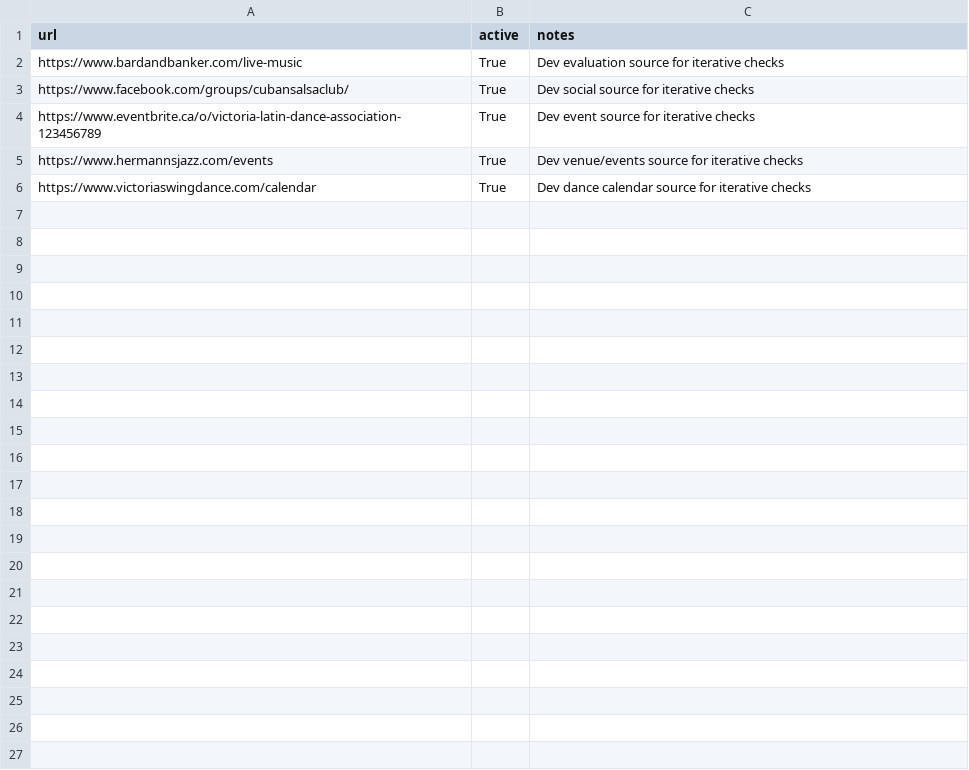
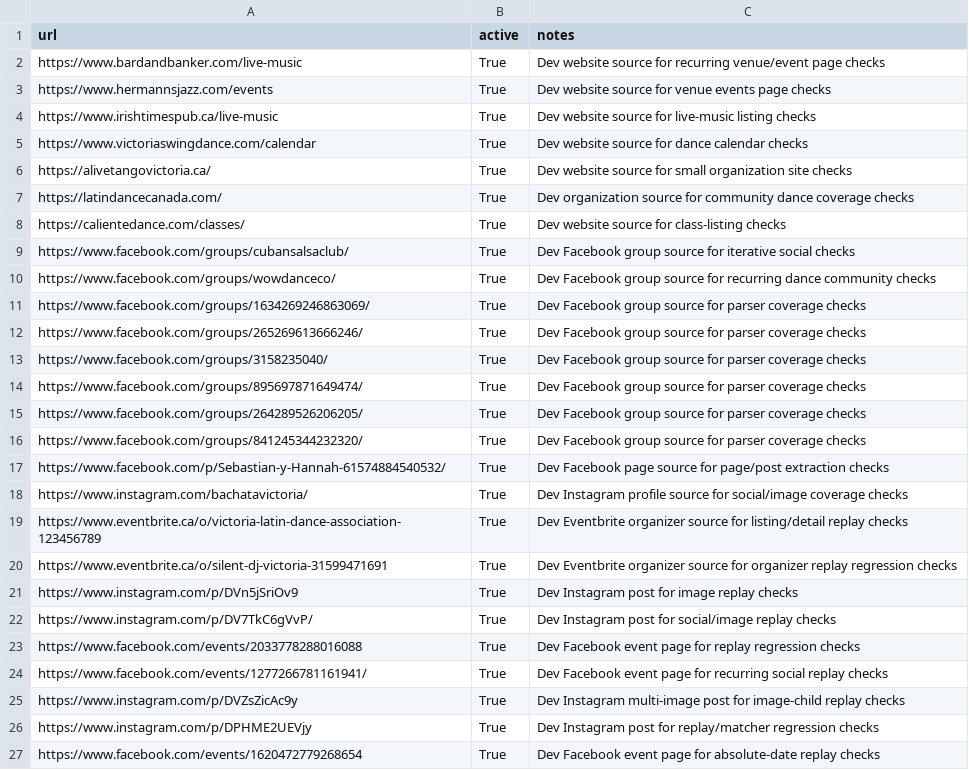
Before and after one commit to LindsayMoir/social_dance_app, a CSV file: data/evaluation/dev_urls.csv, drawn as a sheet.

Commit message:
Improve replay evaluation and audit coverage

```diff
--- a/data/evaluation/dev_urls.csv
+++ b/data/evaluation/dev_urls.csv
@@ -1,6 +1,27 @@
 url,active,notes
-https://www.bardandbanker.com/live-music,True,Dev evaluation source for iterative checks
-https://www.facebook.com/groups/cubansalsaclub/,True,Dev social source for iterative checks
-https://www.eventbrite.ca/o/victoria-latin-dance-association-123456789,True,Dev event source for iterative checks
-https://www.hermannsjazz.com/events,True,Dev venue/events source for iterative checks
-https://www.victoriaswingdance.com/calendar,True,Dev dance calendar source for iterative checks
+https://www.bardandbanker.com/live-music,True,Dev website source for recurring venue/event page checks
+https://www.hermannsjazz.com/events,True,Dev website source for venue events page checks
+https://www.irishtimespub.ca/live-music,True,Dev website source for live-music listing checks
+https://www.victoriaswingdance.com/calendar,True,Dev website source for dance calendar checks
+https://alivetangovictoria.ca/,True,Dev website source for small organization site checks
+https://latindancecanada.com/,True,Dev organization source for community dance coverage checks
+https://calientedance.com/classes/,True,Dev website source for class-listing checks
+https://www.facebook.com/groups/cubansalsaclub/,True,Dev Facebook group source for iterative social checks
+https://www.facebook.com/groups/wowdanceco/,True,Dev Facebook group source for recurring dance community checks
+https://www.facebook.com/groups/1634269246863069/,True,Dev Facebook group source for parser coverage checks
+https://www.facebook.com/groups/265269613666246/,True,Dev Facebook group source for parser coverage checks
+https://www.facebook.com/groups/3158235040/,True,Dev Facebook group source for parser coverage checks
+https://www.facebook.com/groups/895697871649474/,True,Dev Facebook group source for parser coverage checks
+https://www.facebook.com/groups/264289526206205/,True,Dev Facebook group source for parser coverage checks
+https://www.facebook.com/groups/841245344232320/,True,Dev Facebook group source for parser coverage checks
+https://www.facebook.com/p/Sebastian-y-Hannah-61574884540532/,True,Dev Facebook page source for page/post extraction checks
+https://www.instagram.com/bachatavictoria/,True,Dev Instagram profile source for social/image coverage checks
+https://www.eventbrite.ca/o/victoria-latin-dance-association-123456789,True,Dev Eventbrite organizer source for listing/detail replay checks
+https://www.eventbrite.ca/o/silent-dj-victoria-31599471691,True,Dev Eventbrite organizer source for organizer replay regression checks
+https://www.instagram.com/p/DVn5jSriOv9,True,Dev Instagram post for image replay checks
+https://www.instagram.com/p/DV7TkC6gVvP/,True,Dev Instagram post for social/image replay checks
+https://www.facebook.com/events/2033778288016088,True,Dev Facebook event page for replay regression checks
+https://www.facebook.com/events/1277266781161941/,True,Dev Facebook event page for recurring social replay checks
+https://www.instagram.com/p/DVZsZicAc9y,True,Dev Instagram multi-image post for image-child replay checks
+https://www.instagram.com/p/DPHME2UEVjy,True,Dev Instagram post for replay/matcher regression checks
+https://www.facebook.com/events/1620472779268654,True,Dev Facebook event page for absolute-date replay checks
```
Also changed, not shown: 27 other files.
